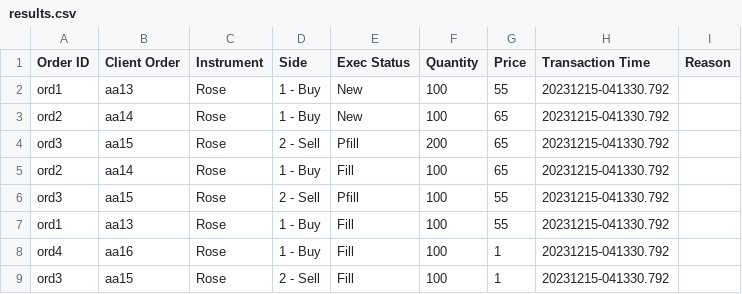
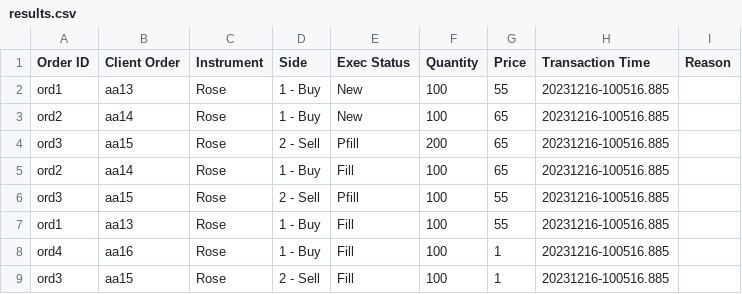
Before and after one commit to AyeshGK/lseg_flower_exchange, a CSV file: data/results/results.csv, drawn as a sheet.

```diff
--- a/data/results/results.csv
+++ b/data/results/results.csv
@@ -1,9 +1,9 @@
 Order ID,Client Order,Instrument,Side,Exec Status,Quantity,Price,Transaction Time,Reason
-ord1,aa13,Rose,1 - Buy,New,100,55,20231215-041330.792,
-ord2,aa14,Rose,1 - Buy,New,100,65,20231215-041330.792,
-ord3,aa15,Rose,2 - Sell,Pfill,200,65,20231215-041330.792,
-ord2,aa14,Rose,1 - Buy,Fill,100,65,20231215-041330.792,
-ord3,aa15,Rose,2 - Sell,Pfill,100,55,20231215-041330.792,
-ord1,aa13,Rose,1 - Buy,Fill,100,55,20231215-041330.792,
-ord4,aa16,Rose,1 - Buy,Fill,100,1,20231215-041330.792,
-ord3,aa15,Rose,2 - Sell,Fill,100,1,20231215-041330.792,
+ord1,aa13,Rose,1 - Buy,New,100,55,20231216-100516.885,
+ord2,aa14,Rose,1 - Buy,New,100,65,20231216-100516.885,
+ord3,aa15,Rose,2 - Sell,Pfill,200,65,20231216-100516.885,
+ord2,aa14,Rose,1 - Buy,Fill,100,65,20231216-100516.885,
+ord3,aa15,Rose,2 - Sell,Pfill,100,55,20231216-100516.885,
+ord1,aa13,Rose,1 - Buy,Fill,100,55,20231216-100516.885,
+ord4,aa16,Rose,1 - Buy,Fill,100,1,20231216-100516.885,
+ord3,aa15,Rose,2 - Sell,Fill,100,1,20231216-100516.885,
```
Also changed, not shown: 6 other files.
